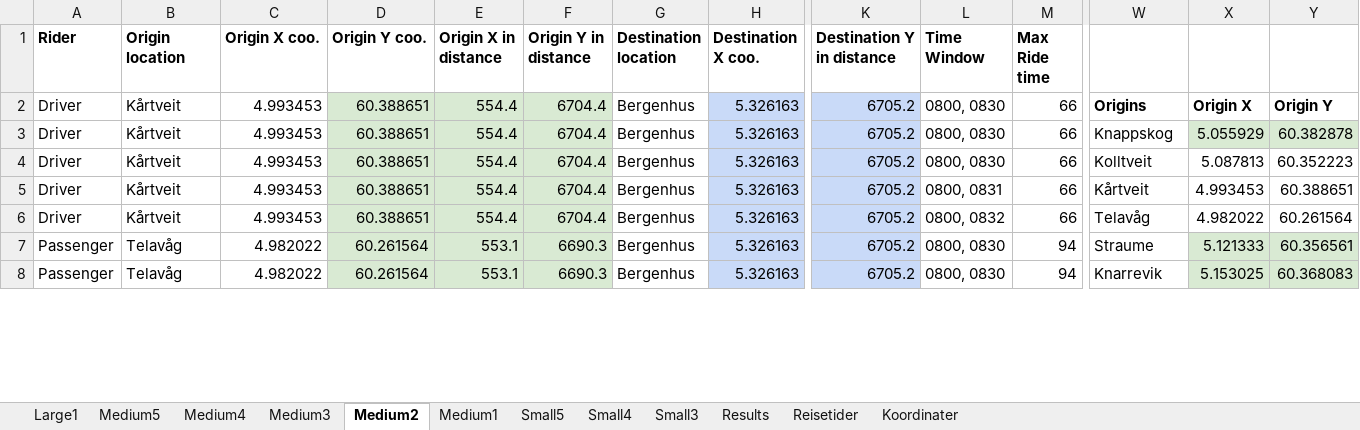
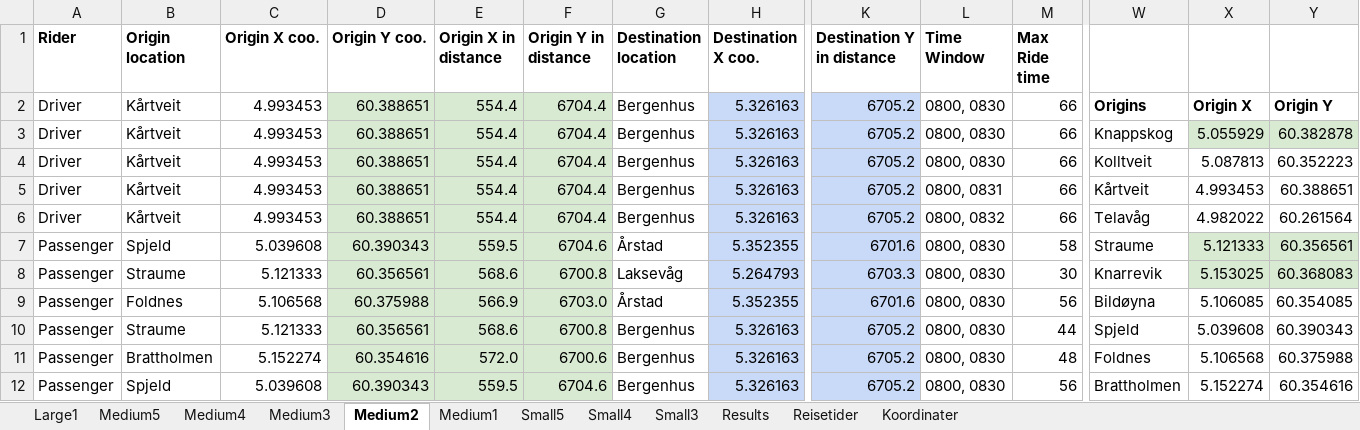
Before and after one commit to tonyyang1998/master2023, an Excel workbook: test_instance1.xlsx, sheet Medium2, drawn as a sheet; only a part is shown, gaps mark what is left out; values as stored, in another font and other column widths than the file's, no borders; addresses are those after the commit; rows hold the shown columns only; the diff covers the shown part only; the diff names each change by its address in the sheet, - before the commit and + after, or states it on an @@ line.

```diff
--- a/test_instance1.xlsx (sheet Medium2)
+++ b/test_instance1.xlsx (sheet Medium2)
+row 7: Passenger | Spjeld | 5.039608 | 60.390343 | 559.5 | 6704.6 | Årstad | 5.352355 | 6701.6 | 0800, 0830 | 58 | Straume | 5.121333 | 60.356561
+row 8: Passenger | Straume | 5.121333 | 60.356561 | 568.6 | 6700.8 | Laksevåg | 5.264793 | 6703.3 | 0800, 0830 | 30 | Knarrevik | 5.153025 | 60.368083
+row 9: Passenger | Foldnes | 5.106568 | 60.375988 | 566.9 | 6703.0 | Årstad | 5.352355 | 6701.6 | 0800, 0830 | 56 | Bildøyna | 5.106085 | 60.354085
-B10 (Origin location): Telavåg
+B10 (Origin location): Straume
-C10 (Origin X coo.): 4.982022
+C10 (Origin X coo.): 5.121333
-D10 (Origin Y coo.): 60.261564
+D10 (Origin Y coo.): 60.356561
-E10 (Origin X in distance): 553.1
+E10 (Origin X in distance): 568.6
-F10 (Origin Y in distance): 6690.3
+F10 (Origin Y in distance): 6700.8
-M10 (Max Ride time): 94
+M10 (Max Ride time): 44
-W10: Straume
+W10: Spjeld
-X10: 5.121333
+X10: 5.039608
-X10:Y10 fill: #D9EAD3
+X10:Y10 fill: none
-Y10: 60.356561
+Y10: 60.390343
+row 11: Passenger | Brattholmen | 5.152274 | 60.354616 | 572.0 | 6700.6 | Bergenhus | 5.326163 | 6705.2 | 0800, 0830 | 48 | Foldnes | 5.106568 | 60.375988
-B12 (Origin location): Telavåg
+B12 (Origin location): Spjeld
-C12 (Origin X coo.): 4.982022
+C12 (Origin X coo.): 5.039608
-D12 (Origin Y coo.): 60.261564
+D12 (Origin Y coo.): 60.390343
-E12 (Origin X in distance): 553.1
+E12 (Origin X in distance): 559.5
-F12 (Origin Y in distance): 6690.3
+F12 (Origin Y in distance): 6704.6
-M12 (Max Ride time): 94
+M12 (Max Ride time): 56
-W12: Knarrevik
+W12: Brattholmen
-X12: 5.153025
+X12: 5.152274
-X12:Y12 fill: #D9EAD3
+X12:Y12 fill: none
-Y12: 60.368083
+Y12: 60.354616
```
Also changed, not shown: 1 added row, 5 removed rows and 35 edited cells elsewhere in this sheet, sheet Medium5, sheet Medium3, sheet Medium4, sheet Medium1, sheet Small4, sheet Small5, 2 more sheets, formulas that keep their value, 4 other files.
